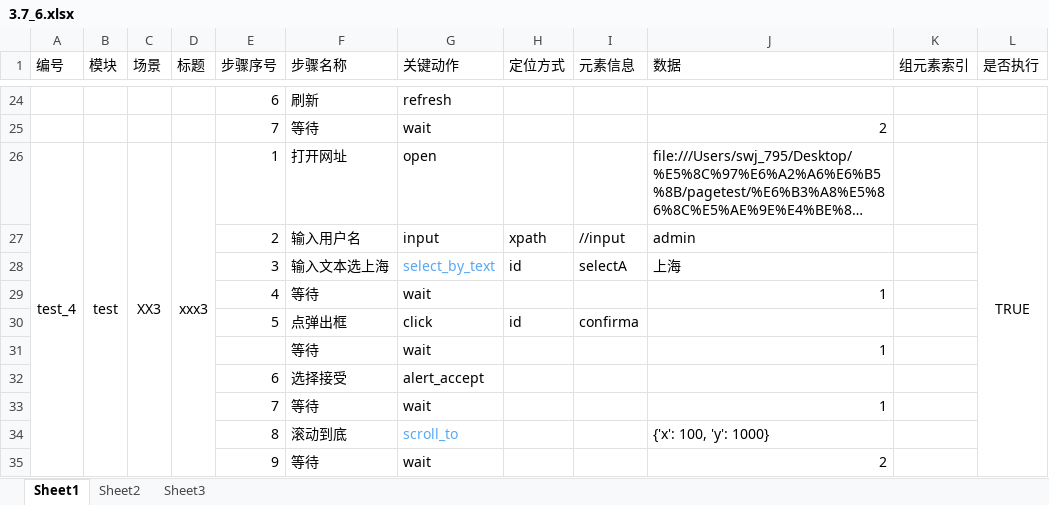
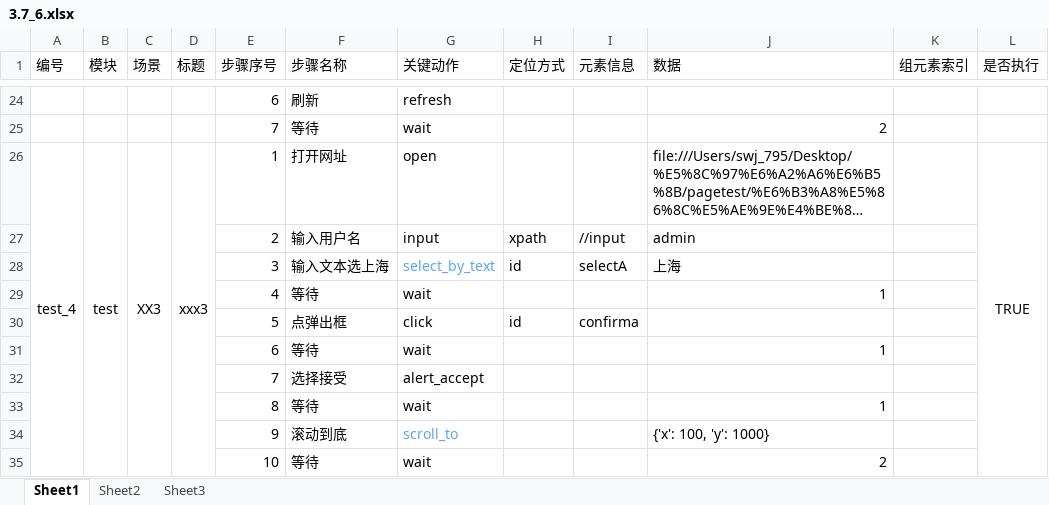
Before and after one commit to wenji795/3.7.6Bei-WebATFarme, an Excel workbook: data/3.7_6.xlsx, sheet Sheet1, drawn as a sheet; only a part is shown, gaps mark what is left out; long unchanged cells end in …; values as stored, in another font and other column widths than the file's, no borders; the diff names each change by its address in the sheet, - before the commit and + after, or states it on an @@ line.

Commit message:
feat:添加了浏览器操作，下拉框操作，弹出框操作，滚动条操作的关键字和用例

```diff
--- a/data/3.7_6.xlsx (sheet Sheet1)
+++ b/data/3.7_6.xlsx (sheet Sheet1)
-E31 (步骤序号): (empty)
+E31 (步骤序号): 6
-E32 (步骤序号): 6
+E32 (步骤序号): 7
-E33 (步骤序号): 7
+E33 (步骤序号): 8
-E34 (步骤序号): 8
+E34 (步骤序号): 9
-E35 (步骤序号): 9
+E35 (步骤序号): 10
```
